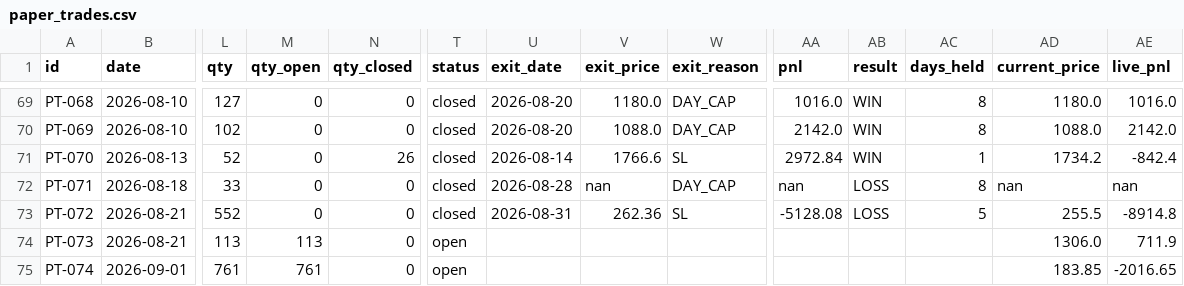
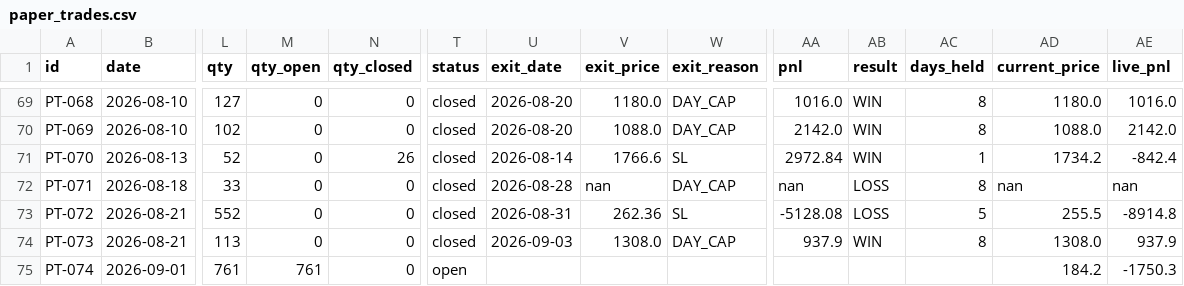
Before and after one commit to saisravanpalvaye/trading-bot-v2, a CSV file: paper_trades.csv, drawn as a sheet; only a part is shown, gaps mark what is left out; the diff names each change by its address in the sheet, - before the commit and + after, or states it on an @@ line.

```diff
--- a/paper_trades.csv
+++ b/paper_trades.csv
-M74 (qty_open): 113
+M74 (qty_open): 0
-T74 (status): open
+T74 (status): closed
-U74 (exit_date): (empty)
+U74 (exit_date): 2026-09-03
-V74 (exit_price): (empty)
+V74 (exit_price): 1308.0
-W74 (exit_reason): (empty)
+W74 (exit_reason): DAY_CAP
-AA74 (pnl): (empty)
+AA74 (pnl): 937.9
-AB74 (result): (empty)
+AB74 (result): WIN
-AC74 (days_held): (empty)
+AC74 (days_held): 8
-AD74 (current_price): 1306.0
+AD74 (current_price): 1308.0
-AE74 (live_pnl): 711.9
+AE74 (live_pnl): 937.9
-AD75 (current_price): 183.85
+AD75 (current_price): 184.2
-AE75 (live_pnl): -2016.65
+AE75 (live_pnl): -1750.3
```
Also changed, not shown: trade_log.csv.
